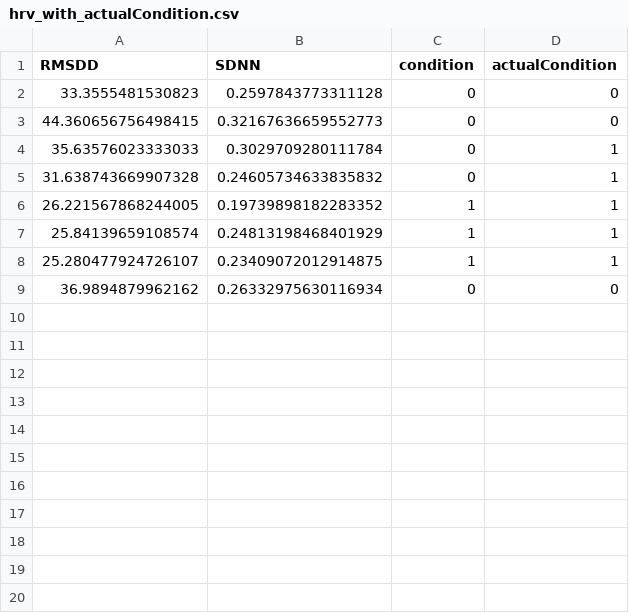
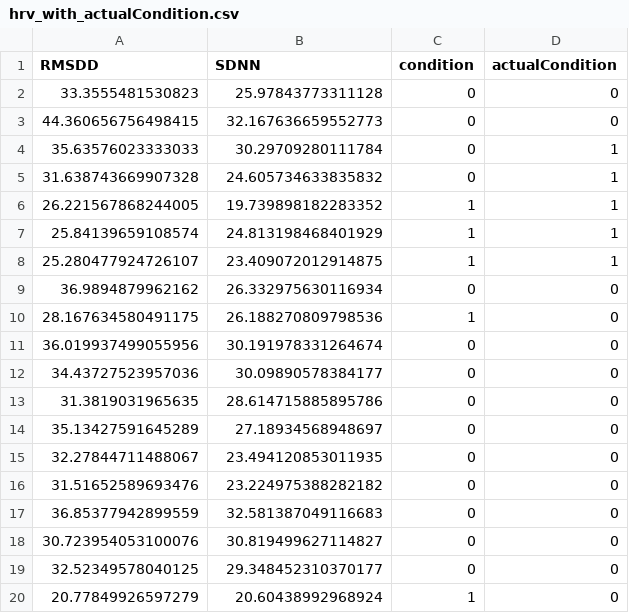
Before and after one commit to BeSuperMind/aimrd, a CSV file: hrv_with_actualCondition.csv, drawn as a sheet; only a part is shown; the diff covers the shown part only.

Commit message:
plotting data after the session

```diff
--- a/hrv_with_actualCondition.csv
+++ b/hrv_with_actualCondition.csv
@@ -1,9 +1,20 @@
 RMSDD,SDNN,condition,actualCondition
-33.3555481530823,0.2597843773311128,0,0
-44.360656756498415,0.32167636659552773,0,0
-35.63576023333033,0.3029709280111784,0,1
-31.638743669907328,0.24605734633835832,0,1
-26.221567868244005,0.19739898182283352,1,1
-25.84139659108574,0.24813198468401929,1,1
-25.280477924726107,0.23409072012914875,1,1
-36.9894879962162,0.26332975630116934,0,0
+33.3555481530823,25.97843773311128,0,0
+44.360656756498415,32.167636659552773,0,0
+35.63576023333033,30.29709280111784,0,1
+31.638743669907328,24.605734633835832,0,1
+26.221567868244005,19.739898182283352,1,1
+25.84139659108574,24.813198468401929,1,1
+25.280477924726107,23.409072012914875,1,1
+36.9894879962162,26.332975630116934,0,0
+28.167634580491175,26.188270809798536,1,0
+36.019937499055956,30.191978331264674,0,0
+34.43727523957036,30.09890578384177,0,0
+31.3819031965635,28.614715885895786,0,0
+35.13427591645289,27.18934568948697,0,0
+32.27844711488067,23.494120853011935,0,0
+31.51652589693476,23.224975388282182,0,0
+36.85377942899559,32.581387049116683,0,0
+30.723954053100076,30.819499627114827,0,0
+32.52349578040125,29.348452310370177,0,0
+20.77849926597279,20.60438992968924,1,0
```
Also changed, not shown: 24 added rows elsewhere in this file, 5 other files.
